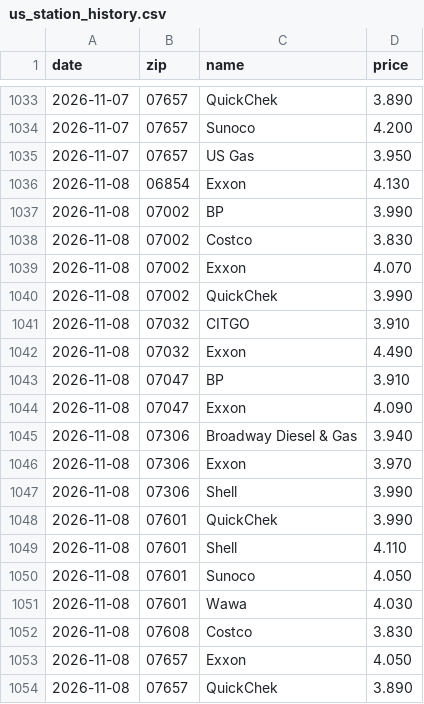
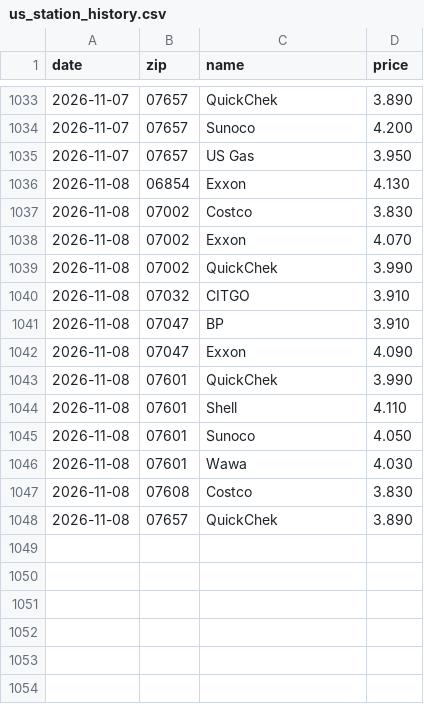
Before and after one commit to dreamerskymaster/costco_fuel_notifier, a CSV file: data/us_station_history.csv, drawn as a sheet; only a part is shown, gaps mark what is left out.

```diff
--- a/data/us_station_history.csv
+++ b/data/us_station_history.csv
@@ -1036,3 +1036,2 @@ date,zip,name,price
 2026-11-08,06854,Exxon,4.130
-2026-11-08,07002,BP,3.990
 2026-11-08,07002,Costco,3.830
@@ -1041,8 +1040,4 @@ date,zip,name,price
 2026-11-08,07032,CITGO,3.910
-2026-11-08,07032,Exxon,4.490
 2026-11-08,07047,BP,3.910
 2026-11-08,07047,Exxon,4.090
-2026-11-08,07306,Broadway Diesel & Gas,3.940
-2026-11-08,07306,Exxon,3.970
-2026-11-08,07306,Shell,3.990
 2026-11-08,07601,QuickChek,3.990
@@ -1052,3 +1047,2 @@ date,zip,name,price
 2026-11-08,07608,Costco,3.830
-2026-11-08,07657,Exxon,4.050
 2026-11-08,07657,QuickChek,3.890
```
Also changed, not shown: 2 other files.
